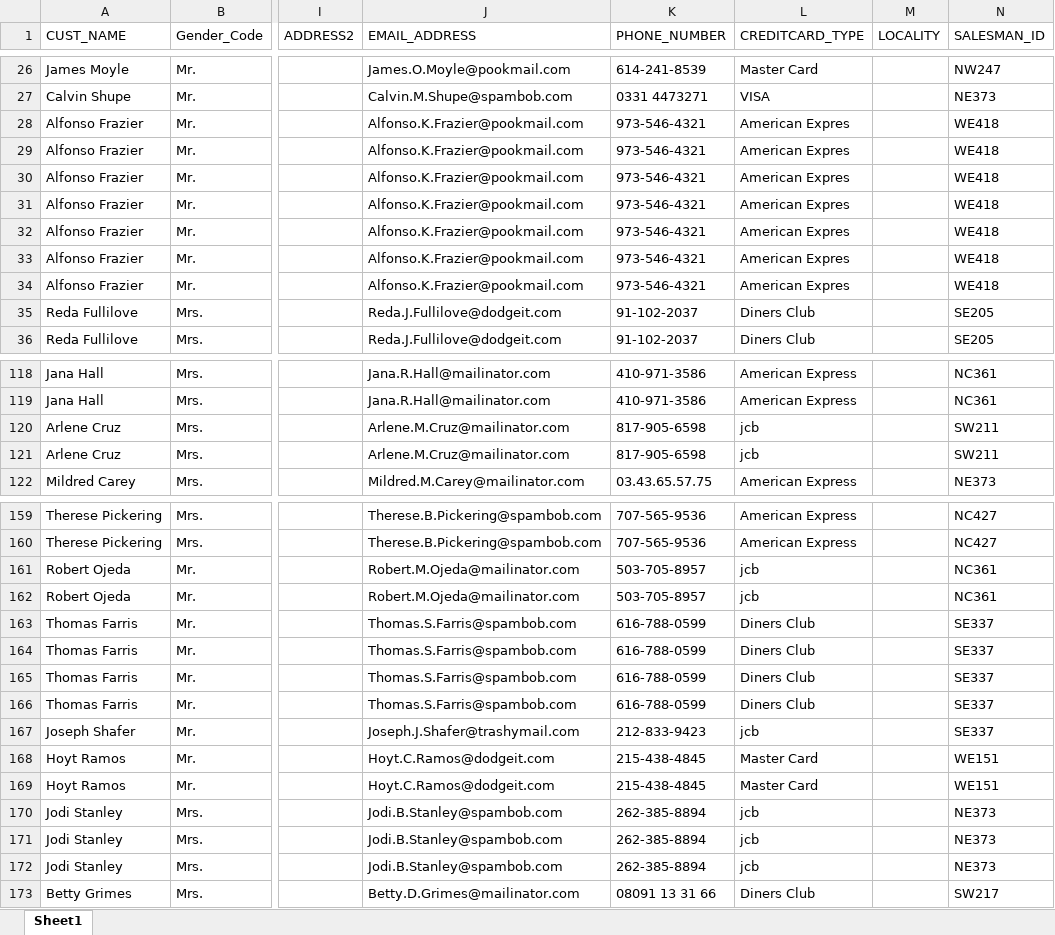
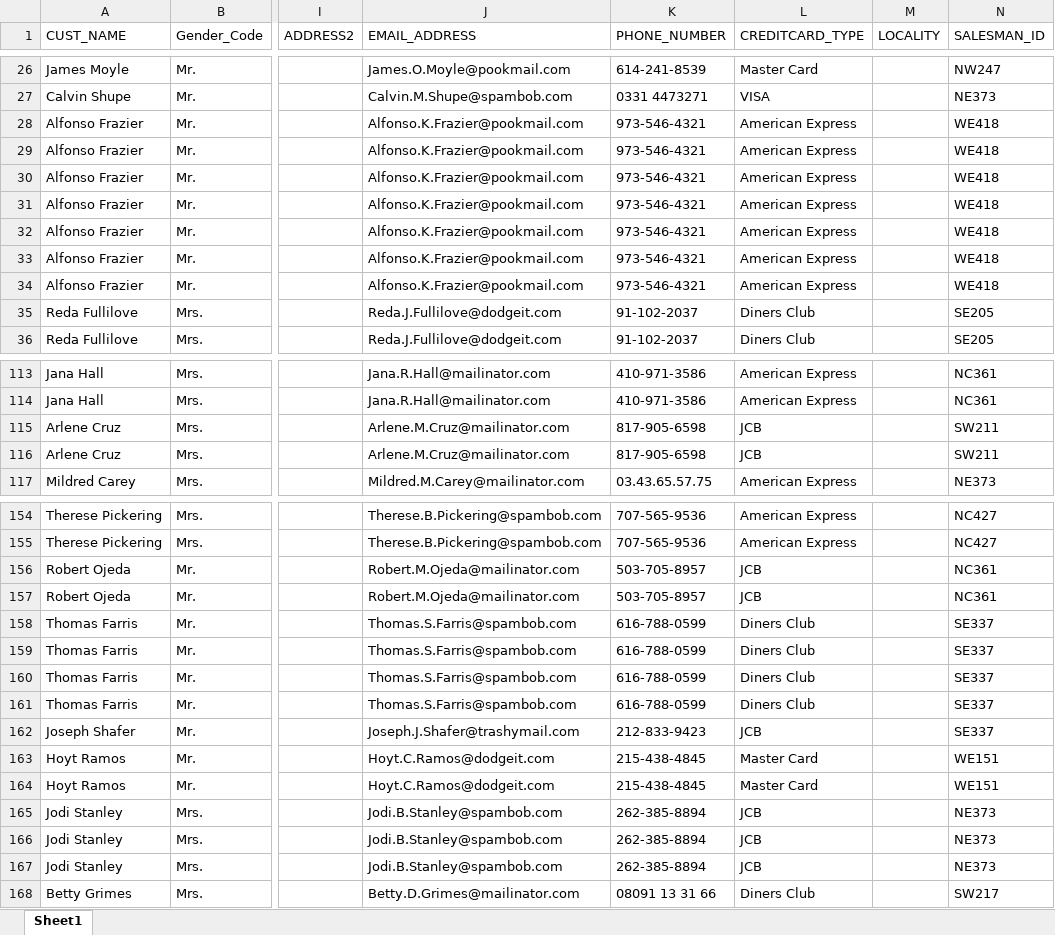
Before and after one commit to dehscardoso/IBM-data-analyst, an Excel workbook: Excel_Basics_for_Data_Analysis/Week 3/Customer_demographics_and_sales_Lab5.xlsx, sheet Sheet1, drawn as a sheet; only a part is shown, gaps mark what is left out; values as stored, in another font and other column widths than the file's, no borders; charts and pictures and conditional formats not drawn; addresses are those after the commit; the diff covers the shown part only; the diff names each change by its address in the sheet, - before the commit and + after, or states it on an @@ line.

```diff
--- a/Excel_Basics_for_Data_Analysis/Week 3/Customer_demographics_and_sales_Lab5.xlsx (sheet Sheet1)
+++ b/Excel_Basics_for_Data_Analysis/Week 3/Customer_demographics_and_sales_Lab5.xlsx (sheet Sheet1)
-L28:L34 (CREDITCARD_TYPE): American Expres
+L28:L34 (CREDITCARD_TYPE): American Express
-L115:L116 (CREDITCARD_TYPE): jcb
+L115:L116 (CREDITCARD_TYPE): JCB
-L156:L157 (CREDITCARD_TYPE): jcb
+L156:L157 (CREDITCARD_TYPE): JCB
-L162 (CREDITCARD_TYPE): jcb
+L162 (CREDITCARD_TYPE): JCB
-L165:L167 (CREDITCARD_TYPE): jcb
+L165:L167 (CREDITCARD_TYPE): JCB
```
Also changed, not shown: 5 removed rows, 5 hidden or unhidden rows and 17 edited cells elsewhere in this sheet, charts or pictures, 5 other files.
